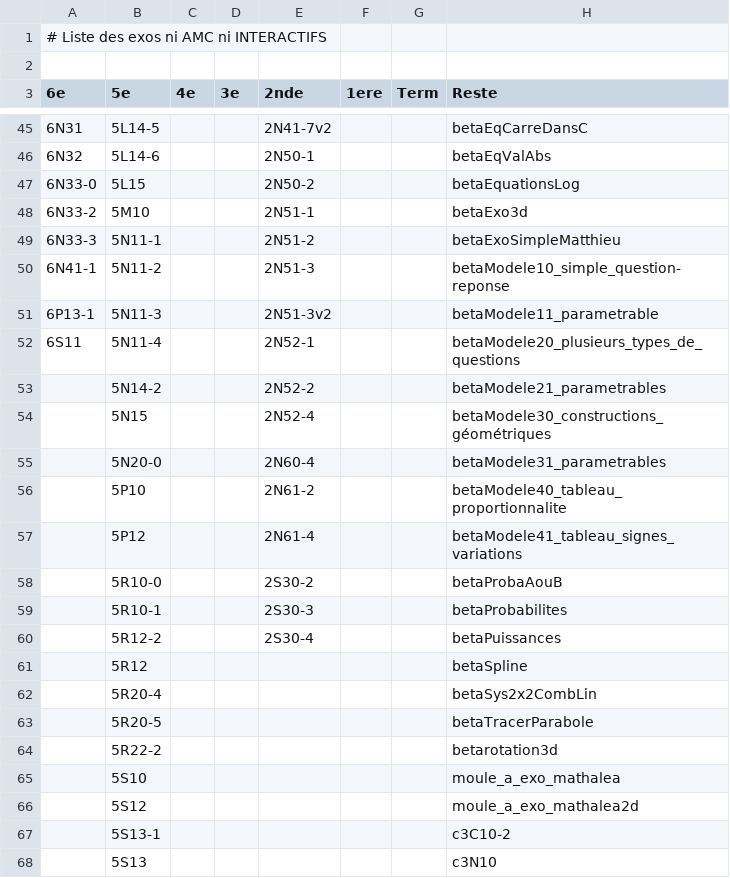
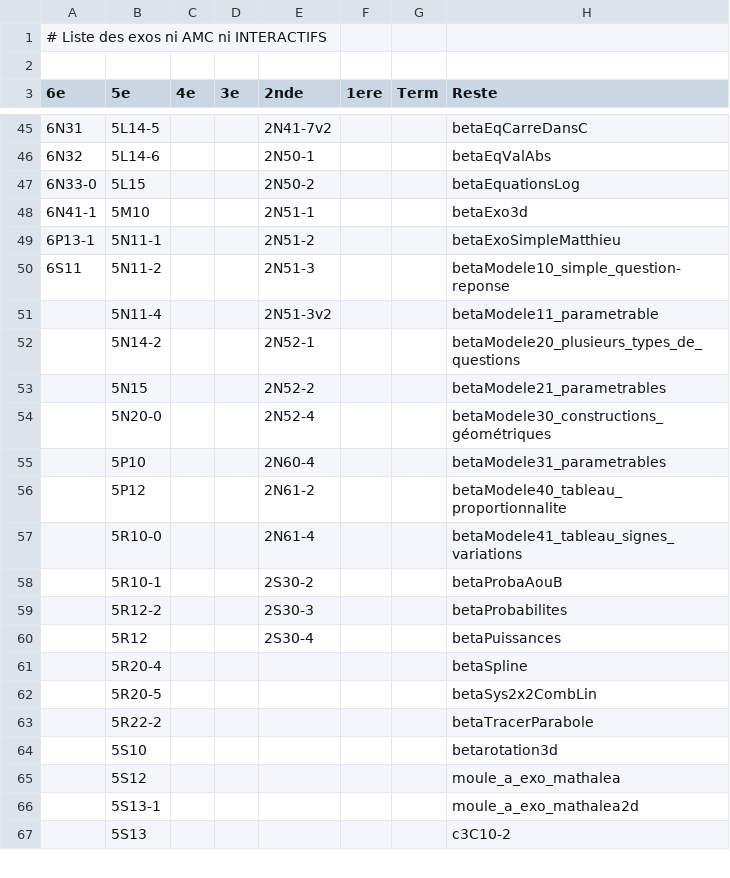
Before and after one commit to mathalea/mathalea, a CSV file: src/csv/exosNonAmcNonInteractifs.csv, drawn as a sheet; only a part is shown, gaps mark what is left out; the diff covers the shown part only.

```diff
--- a/src/csv/exosNonAmcNonInteractifs.csv
+++ b/src/csv/exosNonAmcNonInteractifs.csv
@@ -47,22 +47,21 @@
 6N33-0,5L15,,,2N50-2,,,betaEquationsLog
-6N33-2,5M10,,,2N51-1,,,betaExo3d
-6N33-3,5N11-1,,,2N51-2,,,betaExoSimpleMatthieu
-6N41-1,5N11-2,,,2N51-3,,,betaModele10_simple_question-reponse
-6P13-1,5N11-3,,,2N51-3v2,,,betaModele11_parametrable
-6S11,5N11-4,,,2N52-1,,,betaModele20_plusieurs_types_de_questions
-,5N14-2,,,2N52-2,,,betaModele21_parametrables
-,5N15,,,2N52-4,,,betaModele30_constructions_géométriques
-,5N20-0,,,2N60-4,,,betaModele31_parametrables
-,5P10,,,2N61-2,,,betaModele40_tableau_proportionnalite
-,5P12,,,2N61-4,,,betaModele41_tableau_signes_variations
-,5R10-0,,,2S30-2,,,betaProbaAouB
-,5R10-1,,,2S30-3,,,betaProbabilites
-,5R12-2,,,2S30-4,,,betaPuissances
-,5R12,,,,,,betaSpline
-,5R20-4,,,,,,betaSys2x2CombLin
-,5R20-5,,,,,,betaTracerParabole
-,5R22-2,,,,,,betarotation3d
-,5S10,,,,,,moule_a_exo_mathalea
-,5S12,,,,,,moule_a_exo_mathalea2d
-,5S13-1,,,,,,c3C10-2
-,5S13,,,,,,c3N10
+6N41-1,5M10,,,2N51-1,,,betaExo3d
+6P13-1,5N11-1,,,2N51-2,,,betaExoSimpleMatthieu
+6S11,5N11-2,,,2N51-3,,,betaModele10_simple_question-reponse
+,5N11-4,,,2N51-3v2,,,betaModele11_parametrable
+,5N14-2,,,2N52-1,,,betaModele20_plusieurs_types_de_questions
+,5N15,,,2N52-2,,,betaModele21_parametrables
+,5N20-0,,,2N52-4,,,betaModele30_constructions_géométriques
+,5P10,,,2N60-4,,,betaModele31_parametrables
+,5P12,,,2N61-2,,,betaModele40_tableau_proportionnalite
+,5R10-0,,,2N61-4,,,betaModele41_tableau_signes_variations
+,5R10-1,,,2S30-2,,,betaProbaAouB
+,5R12-2,,,2S30-3,,,betaProbabilites
+,5R12,,,2S30-4,,,betaPuissances
+,5R20-4,,,,,,betaSpline
+,5R20-5,,,,,,betaSys2x2CombLin
+,5R22-2,,,,,,betaTracerParabole
+,5S10,,,,,,betarotation3d
+,5S12,,,,,,moule_a_exo_mathalea
+,5S13-1,,,,,,moule_a_exo_mathalea2d
+,5S13,,,,,,c3C10-2
```
Also changed, not shown: 25 edited cells elsewhere in this file, 4 other files.
